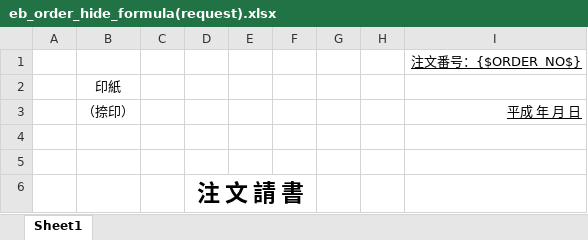
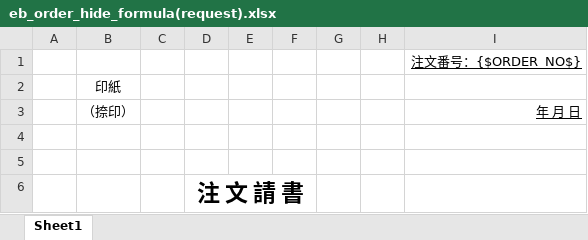
Before and after one commit to nanyang1985/ebusiness.old, an Excel workbook: media/eb_order/eb_order_hide_formula(request).xlsx, sheet Sheet1, drawn as a sheet; only a part is shown; values as stored, in another font and other column widths than the file's, no borders; the diff names each change by its address in the sheet, - before the commit and + after, or states it on an @@ line.

```diff
--- a/media/eb_order/eb_order_hide_formula(request).xlsx (sheet Sheet1)
+++ b/media/eb_order/eb_order_hide_formula(request).xlsx (sheet Sheet1)
-I3: 平成 年 月 日
+I3: 年 月 日
```
Also changed, not shown: media/eb_order/eb_order(request).xlsx, media/eb_order/eb_order_fixed(request).xlsx, 2 other files.
